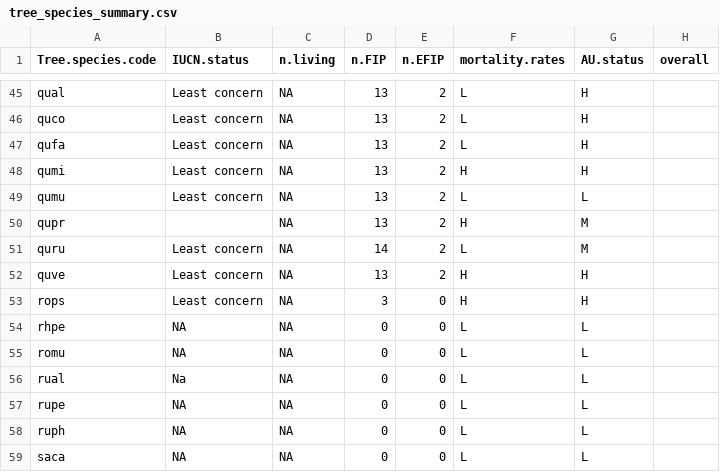
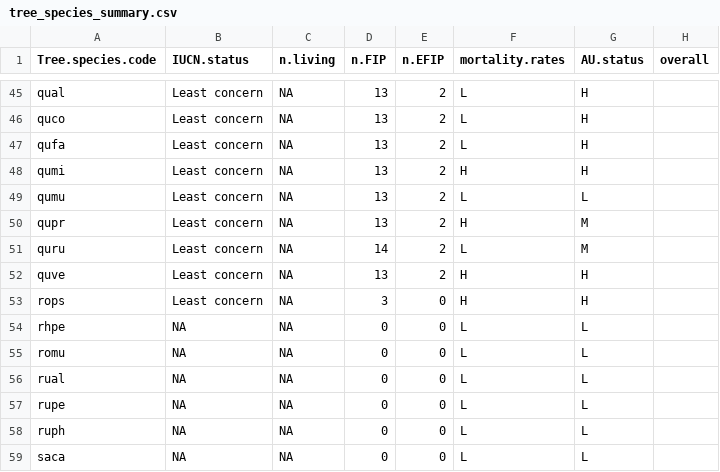
Before and after one commit to SCBI-ForestGEO/SCBImortality, a CSV file: doc/TreeDiseaseGuide/tree_species_summary.csv, drawn as a sheet; only a part is shown, gaps mark what is left out; the diff names each change by its address in the sheet, - before the commit and + after, or states it on an @@ line.

Commit message:
knit guide with some updates

```diff
--- a/doc/TreeDiseaseGuide/tree_species_summary.csv
+++ b/doc/TreeDiseaseGuide/tree_species_summary.csv
-B50 (IUCN.status): (empty)
+B50 (IUCN.status): Least concern
-B56 (IUCN.status): Na
+B56 (IUCN.status): NA
```
Also changed, not shown: 2 other files.
